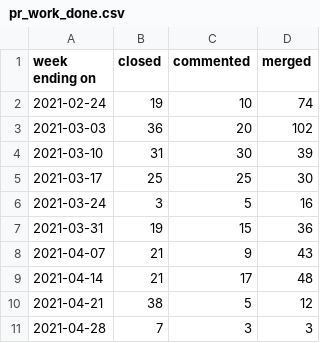
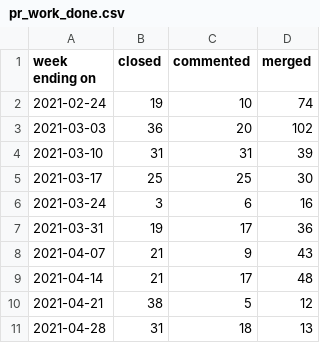
Before and after one commit to daianamezdrea/community_management, a CSV file: docs/pr_work_done.csv, drawn as a sheet.

```diff
--- a/docs/pr_work_done.csv
+++ b/docs/pr_work_done.csv
@@ -3,6 +3,6 @@ week ending on,closed,commented,merged
 2021-03-03,36,20,102
-2021-03-10,31,30,39
+2021-03-10,31,31,39
 2021-03-17,25,25,30
-2021-03-24,3,5,16
-2021-03-31,19,15,36
+2021-03-24,3,6,16
+2021-03-31,19,17,36
 2021-04-07,21,9,43
@@ -10,2 +10,2 @@ week ending on,closed,commented,merged
 2021-04-21,38,5,12
-2021-04-28,7,3,3
+2021-04-28,31,18,13
```
Also changed, not shown: created_per_day.csv, docs/created_per_day.csv, 26 other files.
